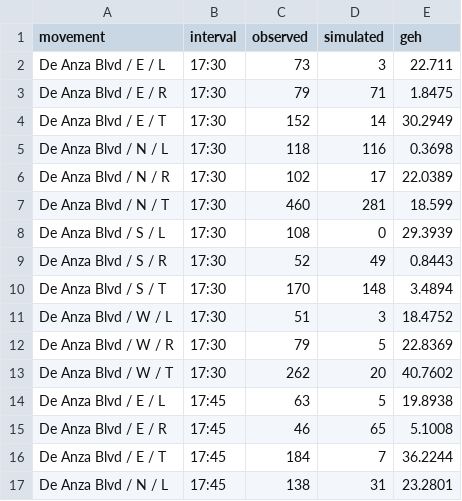
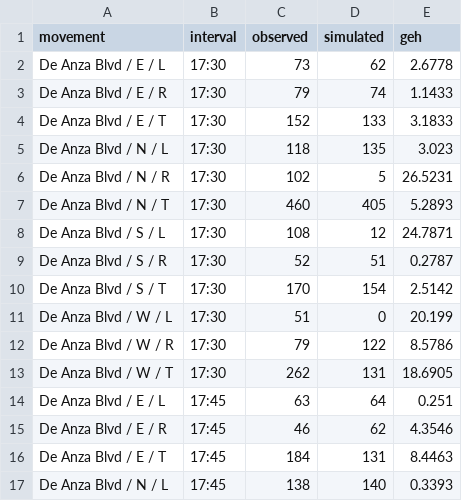
Before and after one commit to SaarthurR/cupertino-signal-lab, a CSV file: reports/demand_check.csv, drawn as a sheet; only a part is shown; the diff covers the shown part only.

Commit message:
Fix clipped demand boundaries and exclude U-turn routes

```diff
--- a/reports/demand_check.csv
+++ b/reports/demand_check.csv
@@ -1,17 +1,17 @@
 movement,interval,observed,simulated,geh
-De Anza Blvd / E / L,17:30,73,3,22.711
-De Anza Blvd / E / R,17:30,79,71,1.8475
-De Anza Blvd / E / T,17:30,152,14,30.2949
-De Anza Blvd / N / L,17:30,118,116,0.3698
-De Anza Blvd / N / R,17:30,102,17,22.0389
-De Anza Blvd / N / T,17:30,460,281,18.599
-De Anza Blvd / S / L,17:30,108,0,29.3939
-De Anza Blvd / S / R,17:30,52,49,0.8443
-De Anza Blvd / S / T,17:30,170,148,3.4894
-De Anza Blvd / W / L,17:30,51,3,18.4752
-De Anza Blvd / W / R,17:30,79,5,22.8369
-De Anza Blvd / W / T,17:30,262,20,40.7602
-De Anza Blvd / E / L,17:45,63,5,19.8938
-De Anza Blvd / E / R,17:45,46,65,5.1008
-De Anza Blvd / E / T,17:45,184,7,36.2244
-De Anza Blvd / N / L,17:45,138,31,23.2801
+De Anza Blvd / E / L,17:30,73,62,2.6778
+De Anza Blvd / E / R,17:30,79,74,1.1433
+De Anza Blvd / E / T,17:30,152,133,3.1833
+De Anza Blvd / N / L,17:30,118,135,3.023
+De Anza Blvd / N / R,17:30,102,5,26.5231
+De Anza Blvd / N / T,17:30,460,405,5.2893
+De Anza Blvd / S / L,17:30,108,12,24.7871
+De Anza Blvd / S / R,17:30,52,51,0.2787
+De Anza Blvd / S / T,17:30,170,154,2.5142
+De Anza Blvd / W / L,17:30,51,0,20.199
+De Anza Blvd / W / R,17:30,79,122,8.5786
+De Anza Blvd / W / T,17:30,262,131,18.6905
+De Anza Blvd / E / L,17:45,63,64,0.251
+De Anza Blvd / E / R,17:45,46,62,4.3546
+De Anza Blvd / E / T,17:45,184,131,8.4463
+De Anza Blvd / N / L,17:45,138,140,0.3393
```
Also changed, not shown: 152 edited cells elsewhere in this file, 8 other files.
